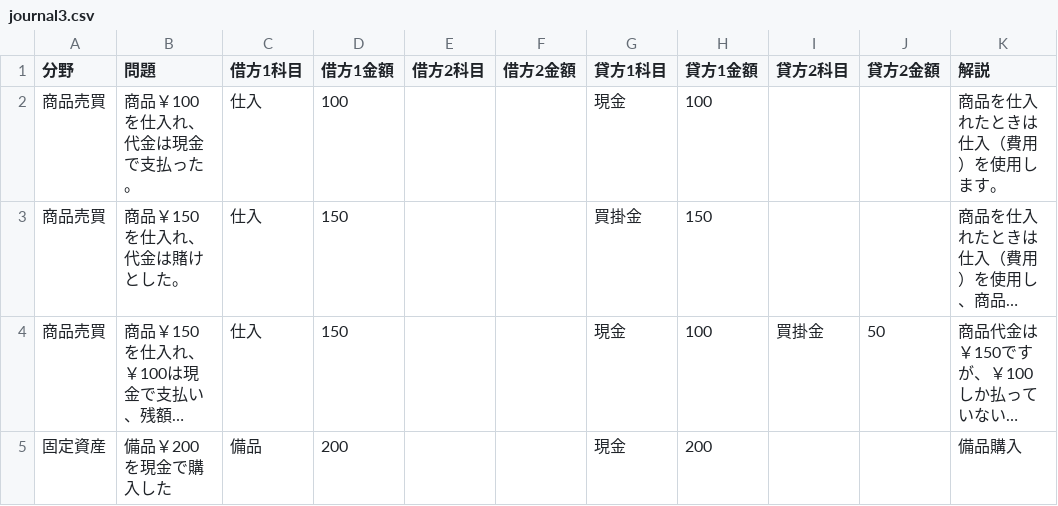
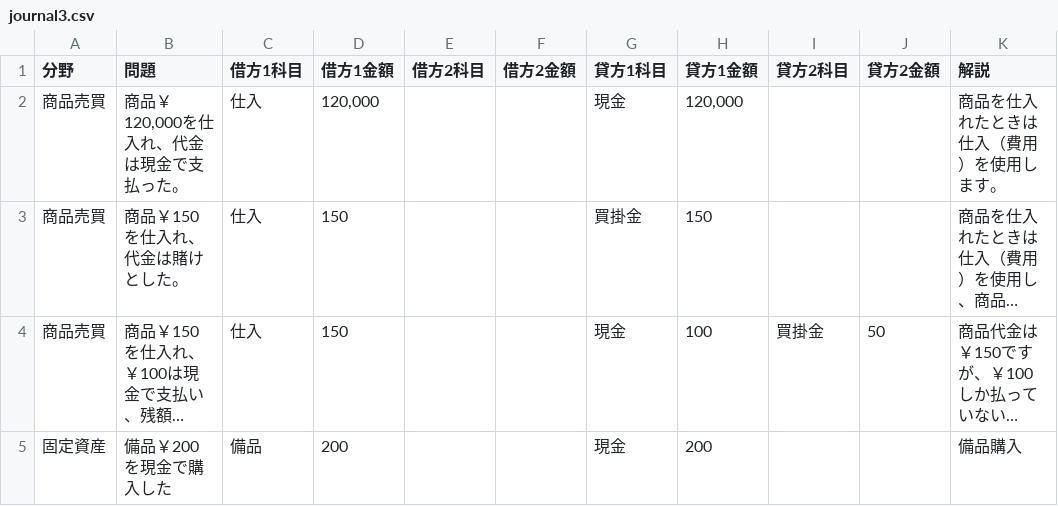
Before and after one commit to hamadaSensei1983/commerce-learning-portal, a CSV file: kentei/boki/data/journal3.csv, drawn as a sheet; long unchanged cells end in …; the diff names each change by its address in the sheet, - before the commit and + after, or states it on an @@ line.

Commit message:
Add files via upload

```diff
--- a/kentei/boki/data/journal3.csv
+++ b/kentei/boki/data/journal3.csv
-B2 (問題): 商品￥100を仕入れ、代金は現金で支払った。
+B2 (問題): 商品￥120,000を仕入れ、代金は現金で支払った。
-D2 (借方1金額): 100
+D2 (借方1金額): 120,000
-H2 (貸方1金額): 100
+H2 (貸方1金額): 120,000
```
